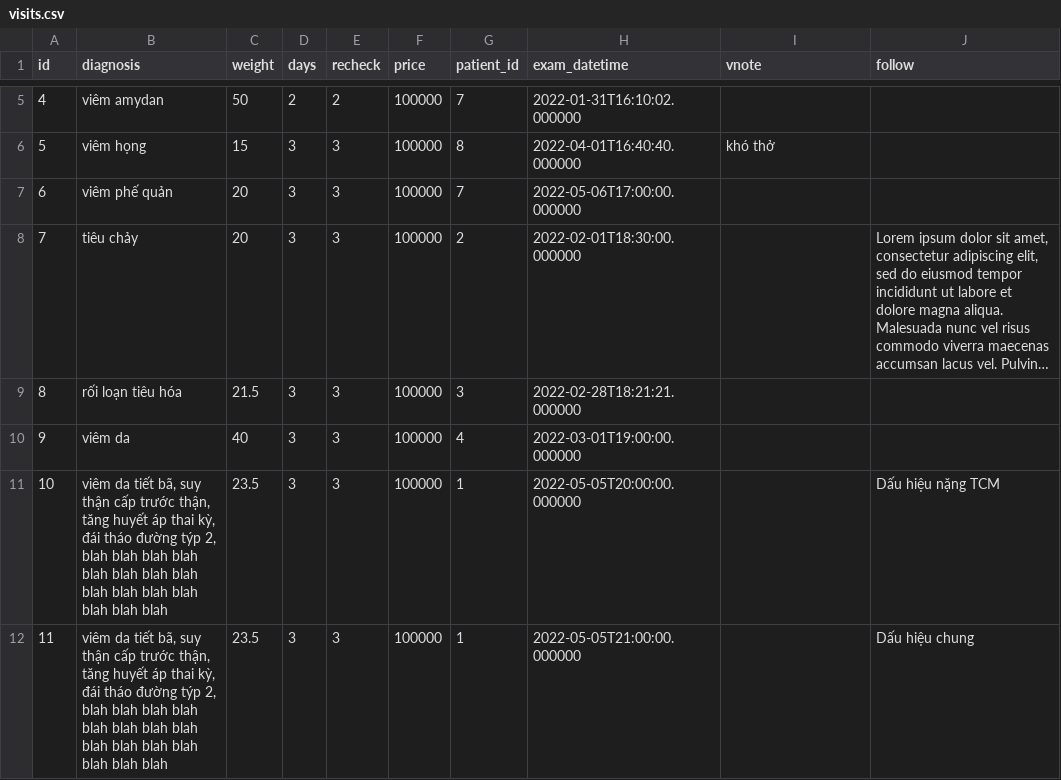
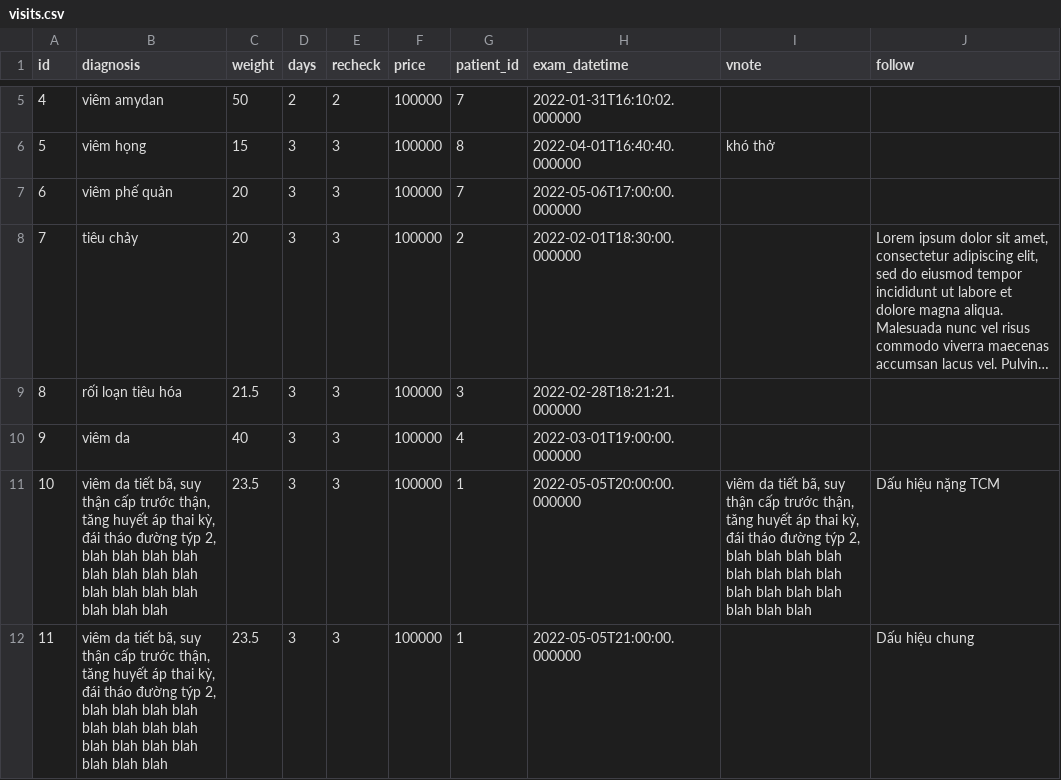
Before and after one commit to vuongkienthanh/SimpleClinic, a CSV file: src/sample/visits.csv, drawn as a sheet; only a part is shown, gaps mark what is left out; long unchanged cells end in ….

```diff
--- a/src/sample/visits.csv
+++ b/src/sample/visits.csv
@@ -10,3 +10,3 @@ id,diagnosis,weight,days,recheck,price,patient_id,exam_datetime,vnote,follow
 9,viêm da,40,3,3,100000,4,2022-03-01T19:00:00.000000,,
-10,"viêm da tiết bã, suy thận cấp trước thận, tăng huyết áp thai kỳ, đái tháo đường týp 2, blah blah blah blah blah blah blah blah blah blah blah blah blah blah blah",23.5,3,3,100000,1,2022-05-05T20:00:00.000000,,Dấu hiệu nặng TCM
+10,"viêm da tiết bã, suy thận cấp trước thận, tăng huyết áp thai kỳ, đái tháo đường týp 2, blah blah blah blah blah blah blah blah blah blah blah blah blah blah blah",23.5,3,3,100000,1,2022-05-05T20:00:00.000000,"viêm da tiết bã, suy thận cấp trước thận, tăng huyết áp thai kỳ, đái tháo đường týp 2, blah blah blah blah blah blah blah blah blah blah blah blah blah blah blah",Dấu hiệu nặng TCM
 11,"viêm da tiết bã, suy thận cấp trước thận, tăng huyết áp thai kỳ, đái tháo đường týp 2, blah blah blah blah blah blah blah blah blah blah blah blah blah blah blah",23.5,3,3,100000,1,2022-05-05T21:00:00.000000,,Dấu hiệu chung
```
Also changed, not shown: 14 other files.
